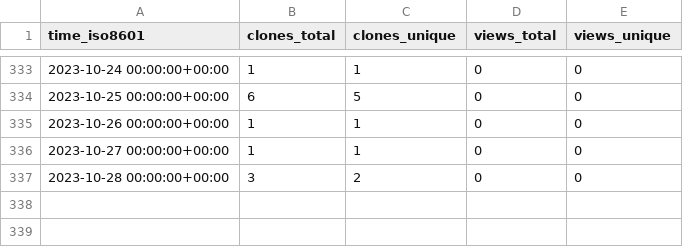
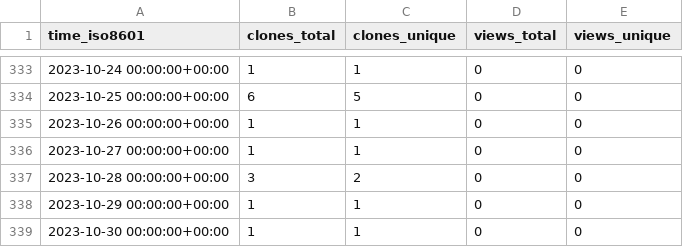
Before and after one commit to plantepidemics/plantepidemics.github.io, a CSV file: plantepidemics/plantepidemics.github.io/ghrs-data/views_clones_aggregate.csv, drawn as a sheet; only a part is shown, gaps mark what is left out; the diff names each change by its address in the sheet, - before the commit and + after, or states it on an @@ line.

```diff
--- a/plantepidemics/plantepidemics.github.io/ghrs-data/views_clones_aggregate.csv
+++ b/plantepidemics/plantepidemics.github.io/ghrs-data/views_clones_aggregate.csv
+row 338: 2023-10-29 00:00:00+00:00 | 1 | 1 | 0 | 0
+row 339: 2023-10-30 00:00:00+00:00 | 1 | 1 | 0 | 0
```
Also changed, not shown: 1 other file.
